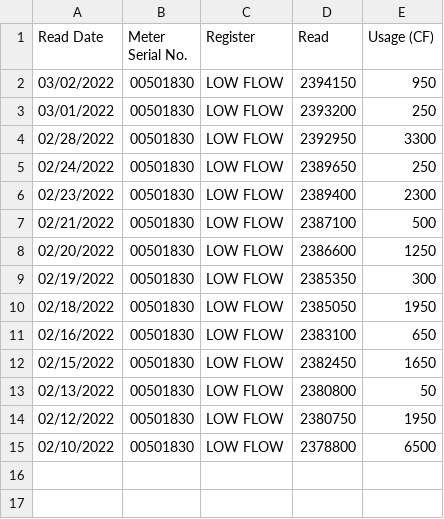
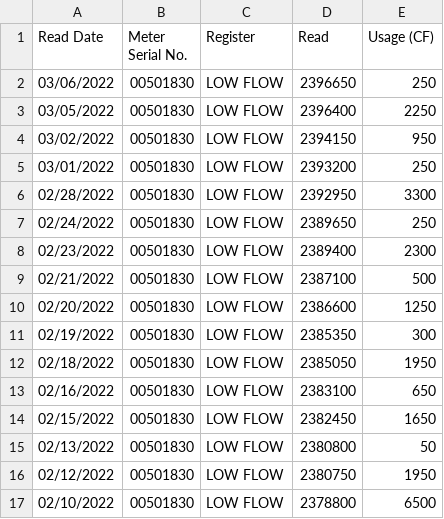
Before and after one commit to waterusage/datagopm, a CSV file: rc.csv, drawn as a sheet.

```diff
--- a/rc.csv
+++ b/rc.csv
@@ -1,2 +1,4 @@
 Read Date,Meter Serial No.,Register,Read,Usage (CF)
+03/06/2022,00501830,LOW FLOW,2396650,250
+03/05/2022,00501830,LOW FLOW,2396400,2250
 03/02/2022,00501830,LOW FLOW,2394150,950
```
Also changed, not shown: 12_e.csv, 1315_a.csv, 11 other files.
